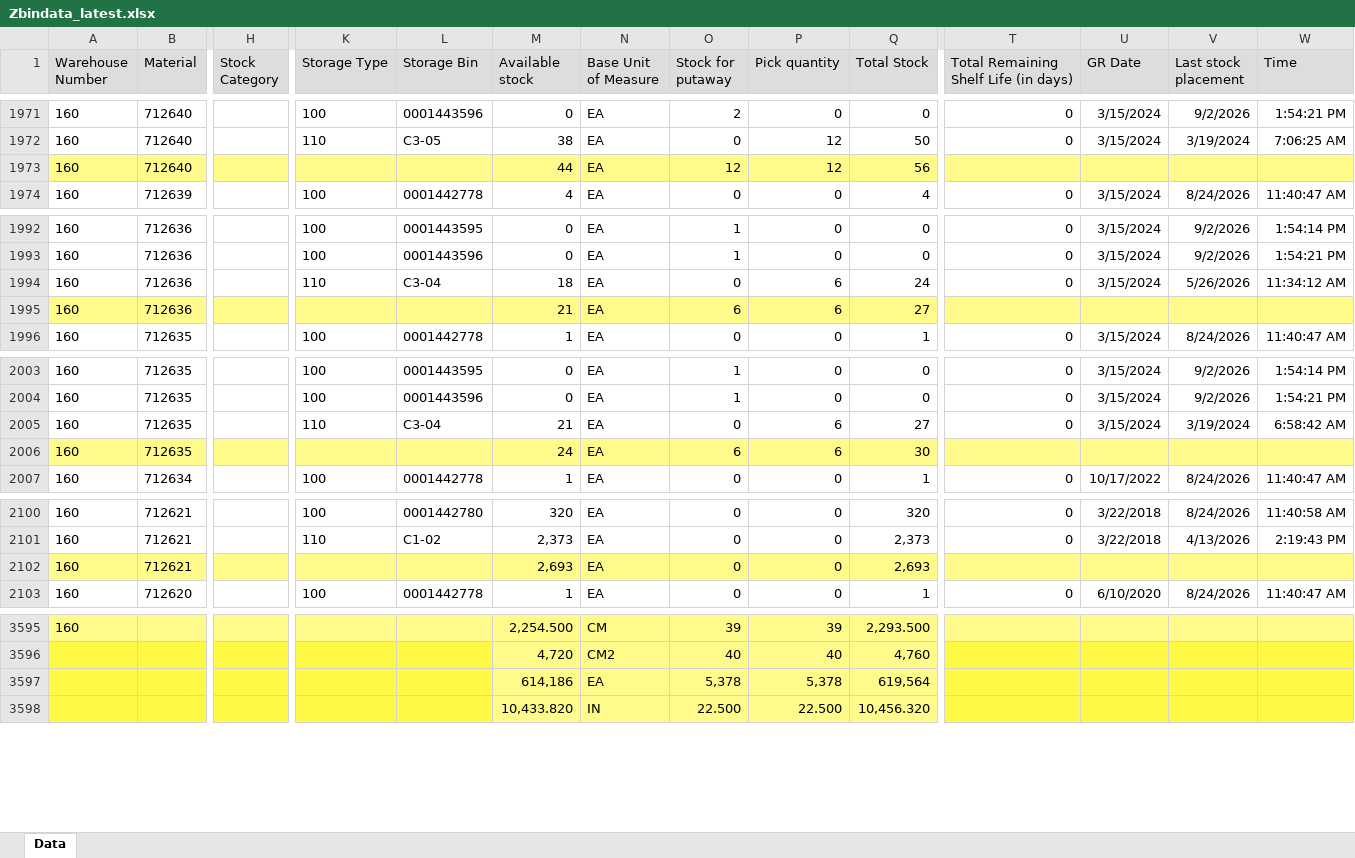
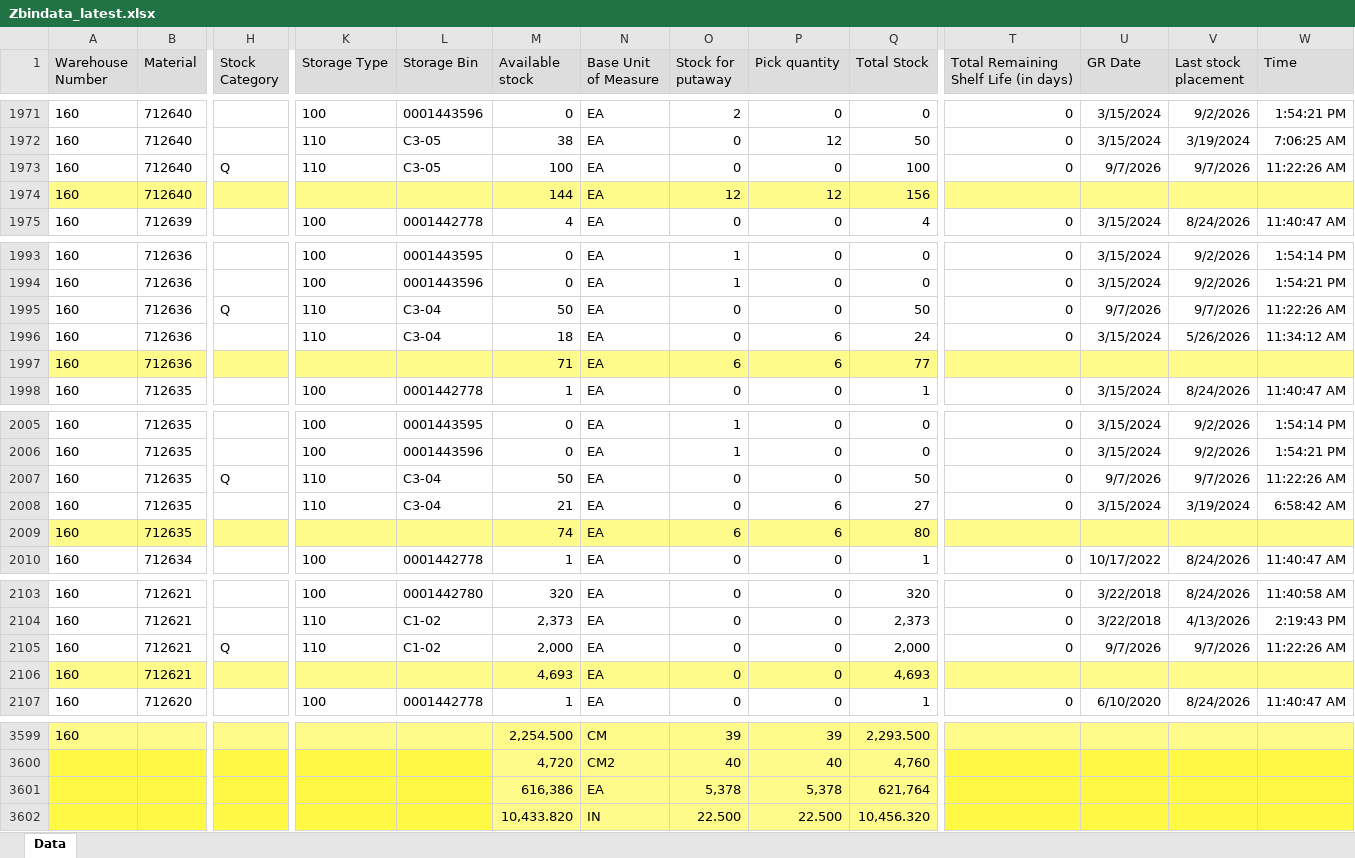
Before and after one commit to wjdwlals9545-arch/pbk-warehouse, an Excel workbook: public/data/Zbindata_latest.xlsx, sheet Data, drawn as a sheet; only a part is shown, gaps mark what is left out; values as stored, in another font and other column widths than the file's, no borders; addresses are those after the commit; rows hold the shown columns only; the diff covers the shown part only; the diff names each change by its address in the sheet, - before the commit and + after, or states it on an @@ line.

Commit message:
Auto-update Zbindata_latest.xlsx

```diff
--- a/public/data/Zbindata_latest.xlsx (sheet Data)
+++ b/public/data/Zbindata_latest.xlsx (sheet Data)
+row 1973: 160 | 712640 | Q | 110 | C3-05 | 100 | EA | 0 | 0 | 100 | 0 | 9/7/2026 | 9/7/2026 | 11:22:26 AM
-M1974 (Available stock): 44
+M1974 (Available stock): 144
-Q1974 (Total Stock): 56
+Q1974 (Total Stock): 156
+row 1995: 160 | 712636 | Q | 110 | C3-04 | 50 | EA | 0 | 0 | 50 | 0 | 9/7/2026 | 9/7/2026 | 11:22:26 AM
-M1997 (Available stock): 21
+M1997 (Available stock): 71
-Q1997 (Total Stock): 27
+Q1997 (Total Stock): 77
+row 2007: 160 | 712635 | Q | 110 | C3-04 | 50 | EA | 0 | 0 | 50 | 0 | 9/7/2026 | 9/7/2026 | 11:22:26 AM
-M2009 (Available stock): 24
+M2009 (Available stock): 74
-Q2009 (Total Stock): 30
+Q2009 (Total Stock): 80
+row 2105: 160 | 712621 | Q | 110 | C1-02 | 2,000 | EA | 0 | 0 | 2,000 | 0 | 9/7/2026 | 9/7/2026 | 11:22:26 AM
-M2106 (Available stock): 2,693
+M2106 (Available stock): 4,693
-Q2106 (Total Stock): 2,693
+Q2106 (Total Stock): 4,693
-M3601 (Available stock): 614,186
+M3601 (Available stock): 616,386
-Q3601 (Total Stock): 619,564
+Q3601 (Total Stock): 621,764
```
Also changed, not shown: 13 moved rows and 2 edited cells elsewhere in this sheet, 2 other files.
